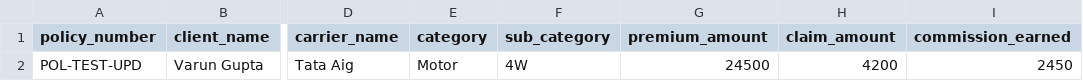
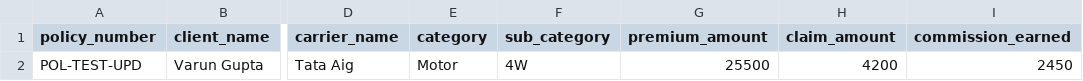
Before and after one commit to immanueljk-blip/uit_insurance_tibl, a CSV file: tvs3_refined/data/test_update_step2.csv, drawn as a sheet; only a part is shown, gaps mark what is left out; the diff names each change by its address in the sheet, - before the commit and + after, or states it on an @@ line.

```diff
--- a/tvs3_refined/data/test_update_step2.csv
+++ b/tvs3_refined/data/test_update_step2.csv
-G2 (premium_amount): 24500
+G2 (premium_amount): 25500
```
Also changed, not shown: 17 other files.
